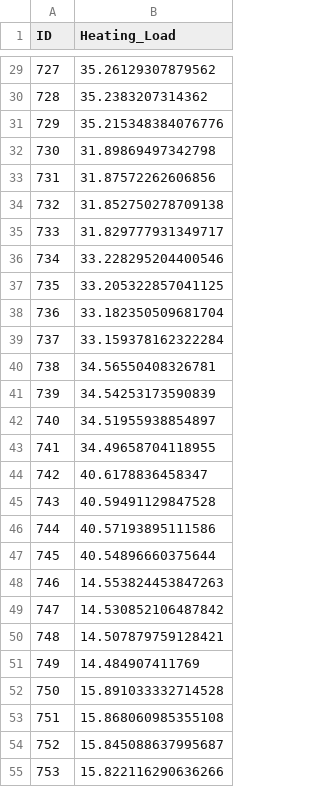
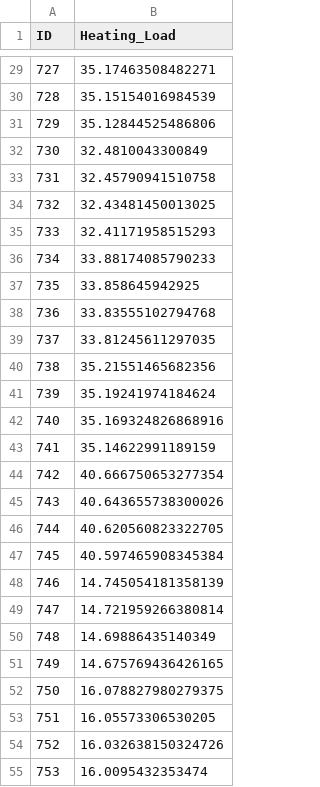
Before and after one commit to D-ixon/personal, a CSV file: ML_MODEL_TRAINING/building_heating_predictions/final_predictions.csv, drawn as a sheet; only a part is shown, gaps mark what is left out; the diff covers the shown part only.

```diff
--- a/ML_MODEL_TRAINING/building_heating_predictions/final_predictions.csv
+++ b/ML_MODEL_TRAINING/building_heating_predictions/final_predictions.csv
@@ -29,27 +29,27 @@ ID,Heating_Load
-727,35.26129307879562
-728,35.2383207314362
-729,35.215348384076776
-730,31.89869497342798
-731,31.87572262606856
-732,31.852750278709138
-733,31.829777931349717
-734,33.228295204400546
-735,33.205322857041125
-736,33.182350509681704
-737,33.159378162322284
-738,34.56550408326781
-739,34.54253173590839
-740,34.51955938854897
-741,34.49658704118955
-742,40.6178836458347
-743,40.59491129847528
-744,40.57193895111586
-745,40.54896660375644
-746,14.553824453847263
-747,14.530852106487842
-748,14.507879759128421
-749,14.484907411769
-750,15.891033332714528
-751,15.868060985355108
-752,15.845088637995687
-753,15.822116290636266
+727,35.17463508482271
+728,35.15154016984539
+729,35.12844525486806
+730,32.4810043300849
+731,32.45790941510758
+732,32.43481450013025
+733,32.41171958515293
+734,33.88174085790233
+735,33.858645942925
+736,33.83555102794768
+737,33.81245611297035
+738,35.21551465682356
+739,35.19241974184624
+740,35.169324826868916
+741,35.14622991189159
+742,40.666750653277354
+743,40.643655738300026
+744,40.620560823322705
+745,40.597465908345384
+746,14.745054181358139
+747,14.721959266380814
+748,14.69886435140349
+749,14.675769436426165
+750,16.078827980279375
+751,16.05573306530205
+752,16.032638150324726
+753,16.0095432353474
```
Also changed, not shown: 43 edited cells elsewhere in this file.
